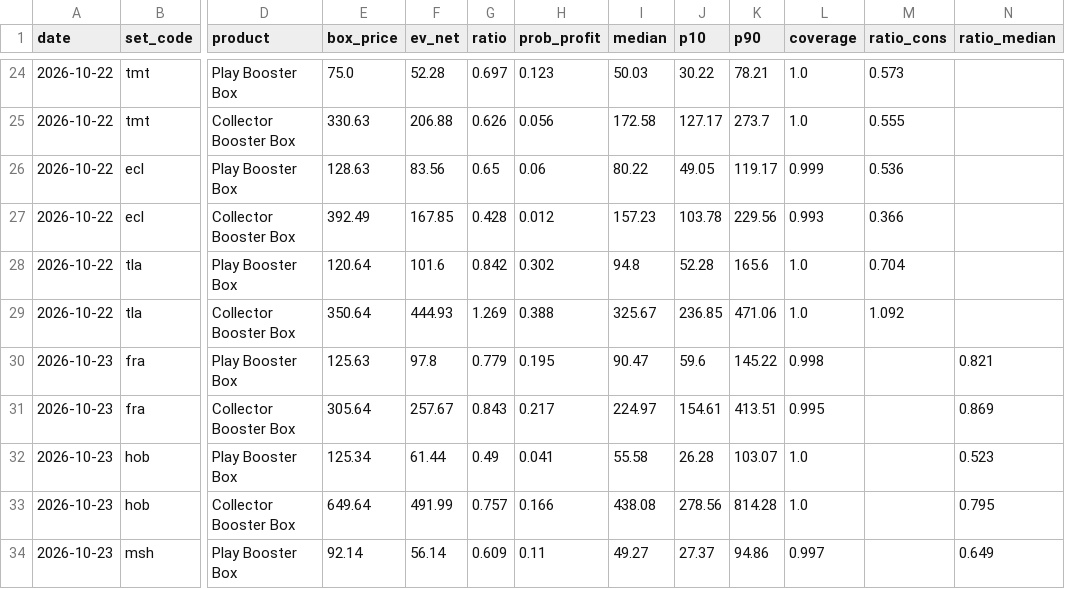
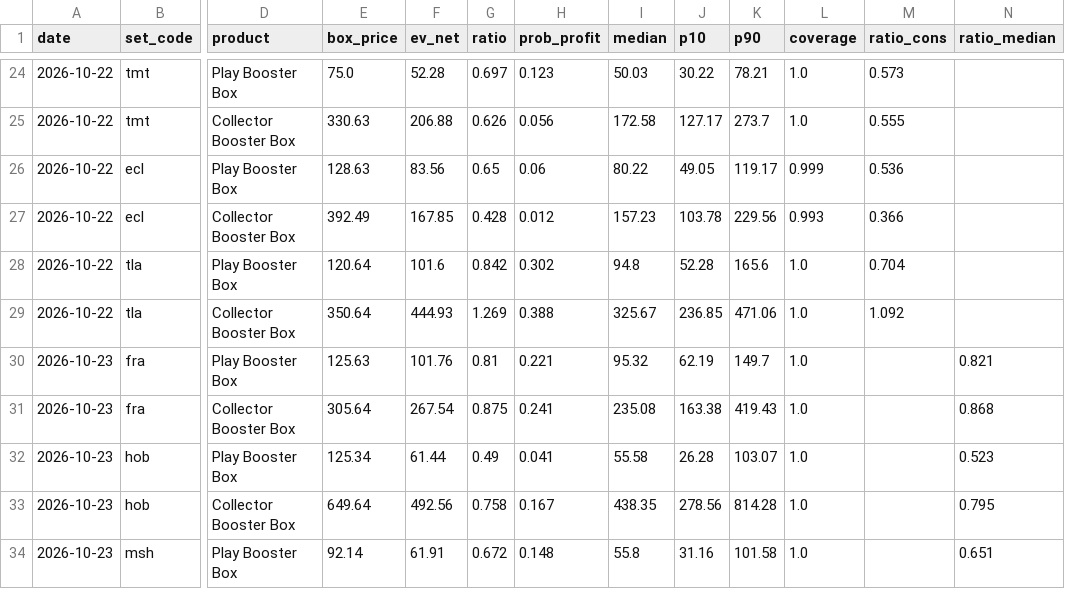
Before and after one commit to roccoserra2003-lab/CardTrader, a CSV file: data/box_ev.csv, drawn as a sheet; only a part is shown, gaps mark what is left out; the diff covers the shown part only; the diff names each change by its address in the sheet, - before the commit and + after, or states it on an @@ line.

```diff
--- a/data/box_ev.csv
+++ b/data/box_ev.csv
-F30 (ev_net): 97.8
+F30 (ev_net): 101.76
-G30 (ratio): 0.779
+G30 (ratio): 0.81
-H30 (prob_profit): 0.195
+H30 (prob_profit): 0.221
-I30 (median): 90.47
+I30 (median): 95.32
-J30 (p10): 59.6
+J30 (p10): 62.19
-K30 (p90): 145.22
+K30 (p90): 149.7
-L30 (coverage): 0.998
+L30 (coverage): 1.0
-F31 (ev_net): 257.67
+F31 (ev_net): 267.54
-G31 (ratio): 0.843
+G31 (ratio): 0.875
-H31 (prob_profit): 0.217
+H31 (prob_profit): 0.241
-I31 (median): 224.97
+I31 (median): 235.08
-J31 (p10): 154.61
+J31 (p10): 163.38
-K31 (p90): 413.51
+K31 (p90): 419.43
-L31 (coverage): 0.995
+L31 (coverage): 1.0
-N31 (ratio_median): 0.869
+N31 (ratio_median): 0.868
-F33 (ev_net): 491.99
+F33 (ev_net): 492.56
-G33 (ratio): 0.757
+G33 (ratio): 0.758
-H33 (prob_profit): 0.166
+H33 (prob_profit): 0.167
-I33 (median): 438.08
+I33 (median): 438.35
-F34 (ev_net): 56.14
+F34 (ev_net): 61.91
-G34 (ratio): 0.609
+G34 (ratio): 0.672
-H34 (prob_profit): 0.11
+H34 (prob_profit): 0.148
-I34 (median): 49.27
+I34 (median): 55.8
-J34 (p10): 27.37
+J34 (p10): 31.16
-K34 (p90): 94.86
+K34 (p90): 101.58
-L34 (coverage): 0.997
+L34 (coverage): 1.0
-N34 (ratio_median): 0.649
+N34 (ratio_median): 0.651
```
Also changed, not shown: 56 edited cells elsewhere in this file, data/prices.csv.
